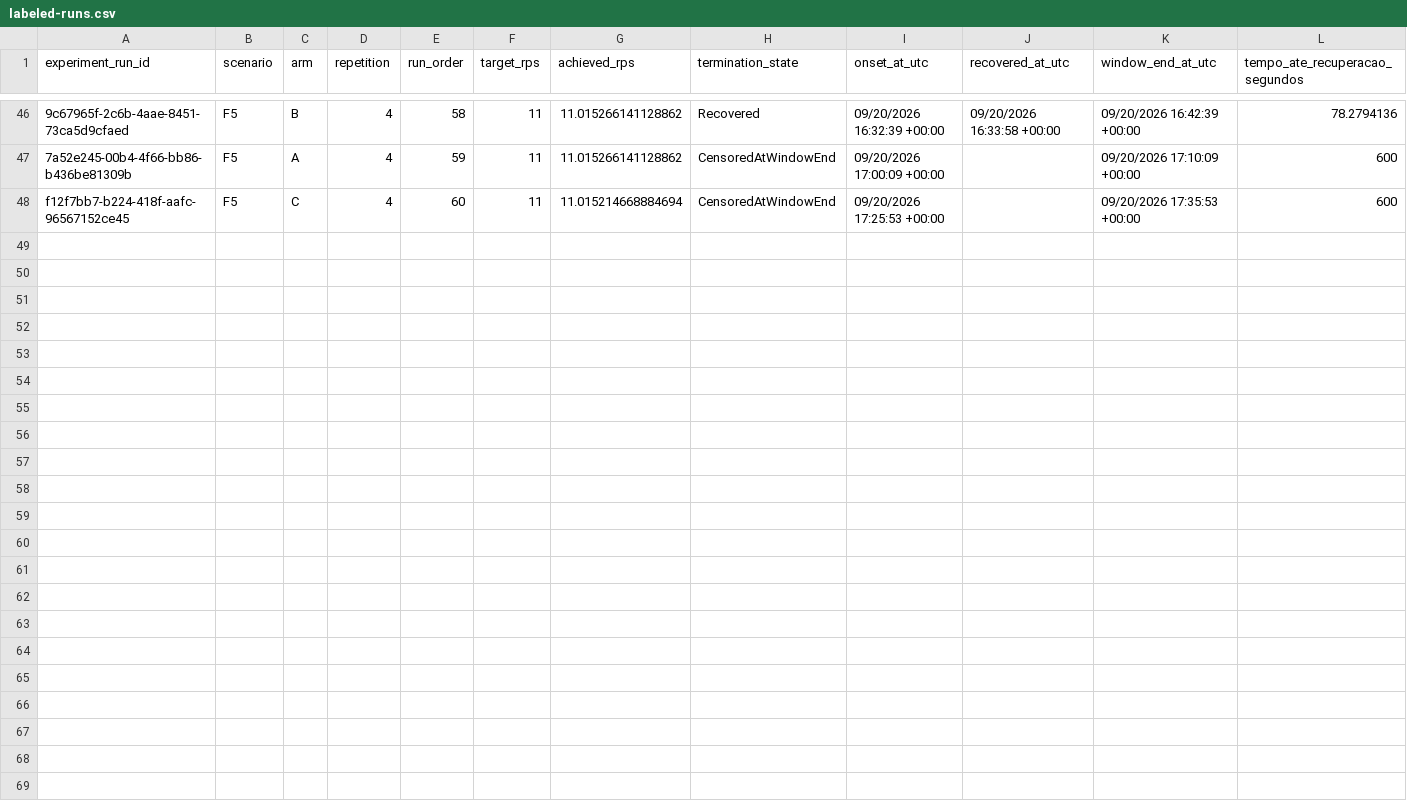
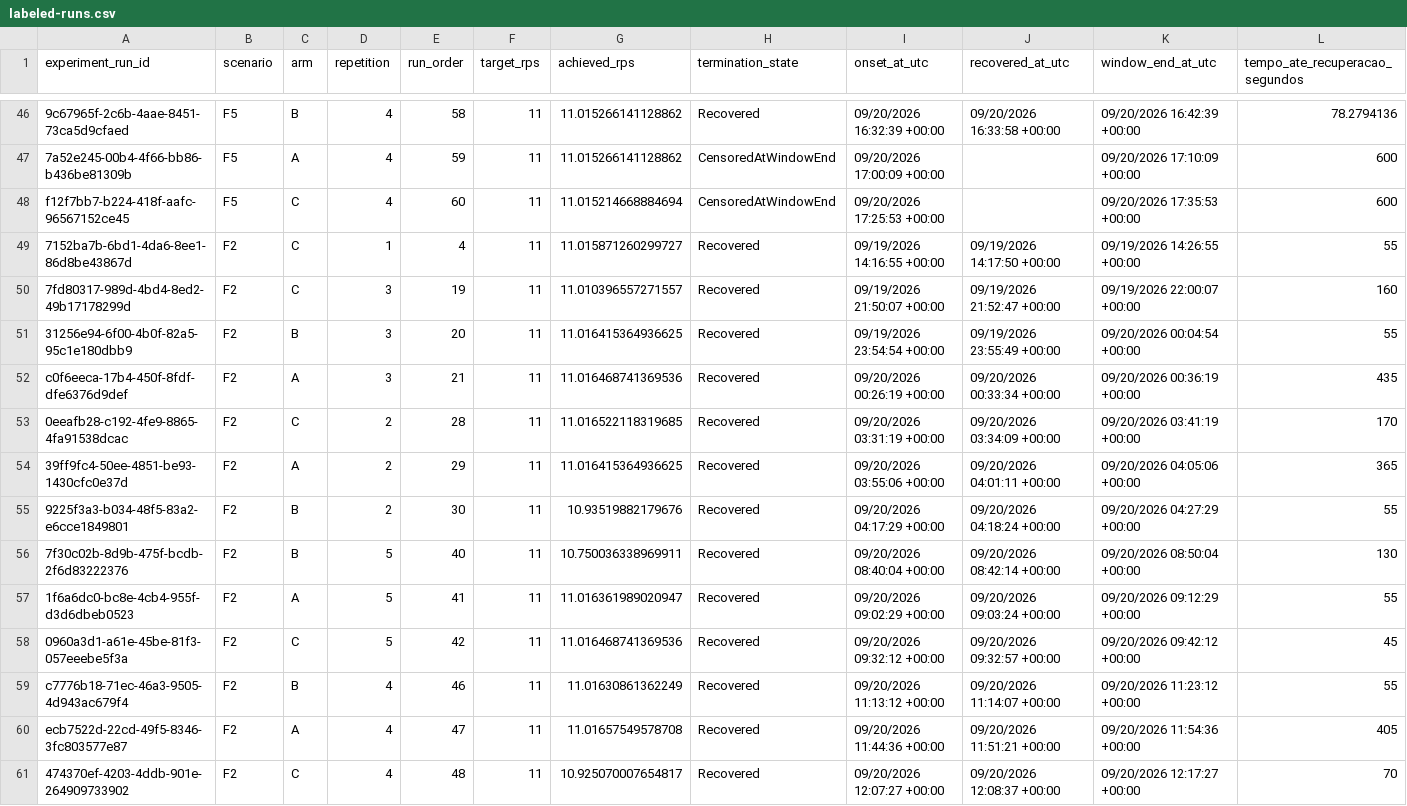
Before and after one commit to gleber-io/Norn, a CSV file: tools/analysis/data/labeled-runs.csv, drawn as a sheet; only a part is shown, gaps mark what is left out; rows hold the shown columns only; the diff names each change by its address in the sheet, - before the commit and + after, or states it on an @@ line.

```diff
--- a/tools/analysis/data/labeled-runs.csv
+++ b/tools/analysis/data/labeled-runs.csv
+row 49: 7152ba7b-6bd1-4da6-8ee1-86d8be43867d | F2 | C | 1 | 4 | 11 | 11.015871260299727 | Recovered | 09/19/2026 14:16:55 +00:00 | 09/19/2026 14:17:50 +00:00 | 09/19/2026 14:26:55 +00:00 | 55
+row 50: 7fd80317-989d-4bd4-8ed2-49b17178299d | F2 | C | 3 | 19 | 11 | 11.010396557271557 | Recovered | 09/19/2026 21:50:07 +00:00 | 09/19/2026 21:52:47 +00:00 | 09/19/2026 22:00:07 +00:00 | 160
+row 51: 31256e94-6f00-4b0f-82a5-95c1e180dbb9 | F2 | B | 3 | 20 | 11 | 11.016415364936625 | Recovered | 09/19/2026 23:54:54 +00:00 | 09/19/2026 23:55:49 +00:00 | 09/20/2026 00:04:54 +00:00 | 55
+row 52: c0f6eeca-17b4-450f-8fdf-dfe6376d9def | F2 | A | 3 | 21 | 11 | 11.016468741369536 | Recovered | 09/20/2026 00:26:19 +00:00 | 09/20/2026 00:33:34 +00:00 | 09/20/2026 00:36:19 +00:00 | 435
+row 53: 0eeafb28-c192-4fe9-8865-4fa91538dcac | F2 | C | 2 | 28 | 11 | 11.016522118319685 | Recovered | 09/20/2026 03:31:19 +00:00 | 09/20/2026 03:34:09 +00:00 | 09/20/2026 03:41:19 +00:00 | 170
+row 54: 39ff9fc4-50ee-4851-be93-1430cfc0e37d | F2 | A | 2 | 29 | 11 | 11.016415364936625 | Recovered | 09/20/2026 03:55:06 +00:00 | 09/20/2026 04:01:11 +00:00 | 09/20/2026 04:05:06 +00:00 | 365
+row 55: 9225f3a3-b034-48f5-83a2-e6cce1849801 | F2 | B | 2 | 30 | 11 | 10.93519882179676 | Recovered | 09/20/2026 04:17:29 +00:00 | 09/20/2026 04:18:24 +00:00 | 09/20/2026 04:27:29 +00:00 | 55
+row 56: 7f30c02b-8d9b-475f-bcdb-2f6d83222376 | F2 | B | 5 | 40 | 11 | 10.750036338969911 | Recovered | 09/20/2026 08:40:04 +00:00 | 09/20/2026 08:42:14 +00:00 | 09/20/2026 08:50:04 +00:00 | 130
+row 57: 1f6a6dc0-bc8e-4cb4-955f-d3d6dbeb0523 | F2 | A | 5 | 41 | 11 | 11.016361989020947 | Recovered | 09/20/2026 09:02:29 +00:00 | 09/20/2026 09:03:24 +00:00 | 09/20/2026 09:12:29 +00:00 | 55
+row 58: 0960a3d1-a61e-45be-81f3-057eeebe5f3a | F2 | C | 5 | 42 | 11 | 11.016468741369536 | Recovered | 09/20/2026 09:32:12 +00:00 | 09/20/2026 09:32:57 +00:00 | 09/20/2026 09:42:12 +00:00 | 45
+row 59: c7776b18-71ec-46a3-9505-4d943ac679f4 | F2 | B | 4 | 46 | 11 | 11.01630861362249 | Recovered | 09/20/2026 11:13:12 +00:00 | 09/20/2026 11:14:07 +00:00 | 09/20/2026 11:23:12 +00:00 | 55
+row 60: ecb7522d-22cd-49f5-8346-3fc803577e87 | F2 | A | 4 | 47 | 11 | 11.01657549578708 | Recovered | 09/20/2026 11:44:36 +00:00 | 09/20/2026 11:51:21 +00:00 | 09/20/2026 11:54:36 +00:00 | 405
+row 61: 474370ef-4203-4ddb-901e-264909733902 | F2 | C | 4 | 48 | 11 | 10.925070007654817 | Recovered | 09/20/2026 12:07:27 +00:00 | 09/20/2026 12:08:37 +00:00 | 09/20/2026 12:17:27 +00:00 | 70
```
Also changed, not shown: tools/analysis/data/discarded-runs.csv.
